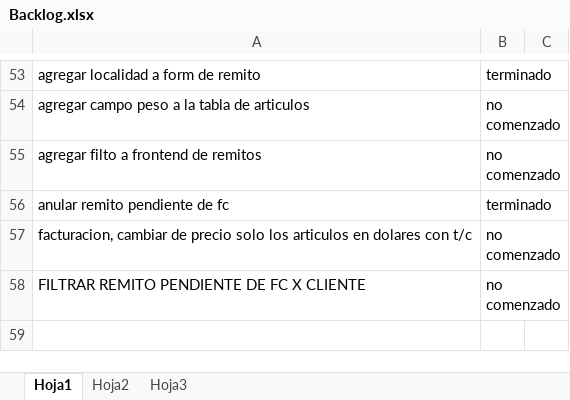
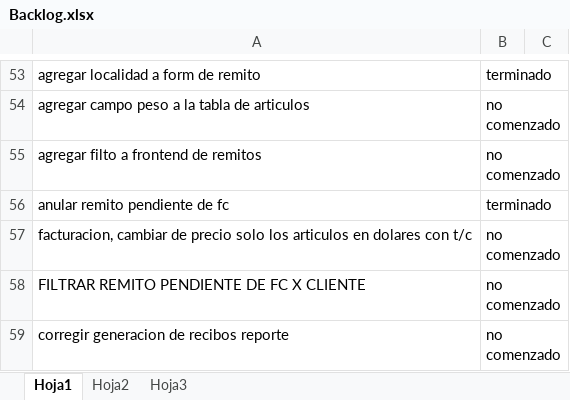
Before and after one commit to laureano23/bpApp, an Excel workbook: Backlog.xlsx, sheet Hoja1, drawn as a sheet; only a part is shown, gaps mark what is left out; values as stored, in another font and other column widths than the file's, no borders; conditional formats not drawn; the diff names each change by its address in the sheet, - before the commit and + after, or states it on an @@ line.

Commit message:
cambios en reporte recibos

```diff
--- a/Backlog.xlsx (sheet Hoja1)
+++ b/Backlog.xlsx (sheet Hoja1)
+row 59: corregir generacion de recibos reporte | no comenzado
```
Also changed, not shown: 2 other files.
